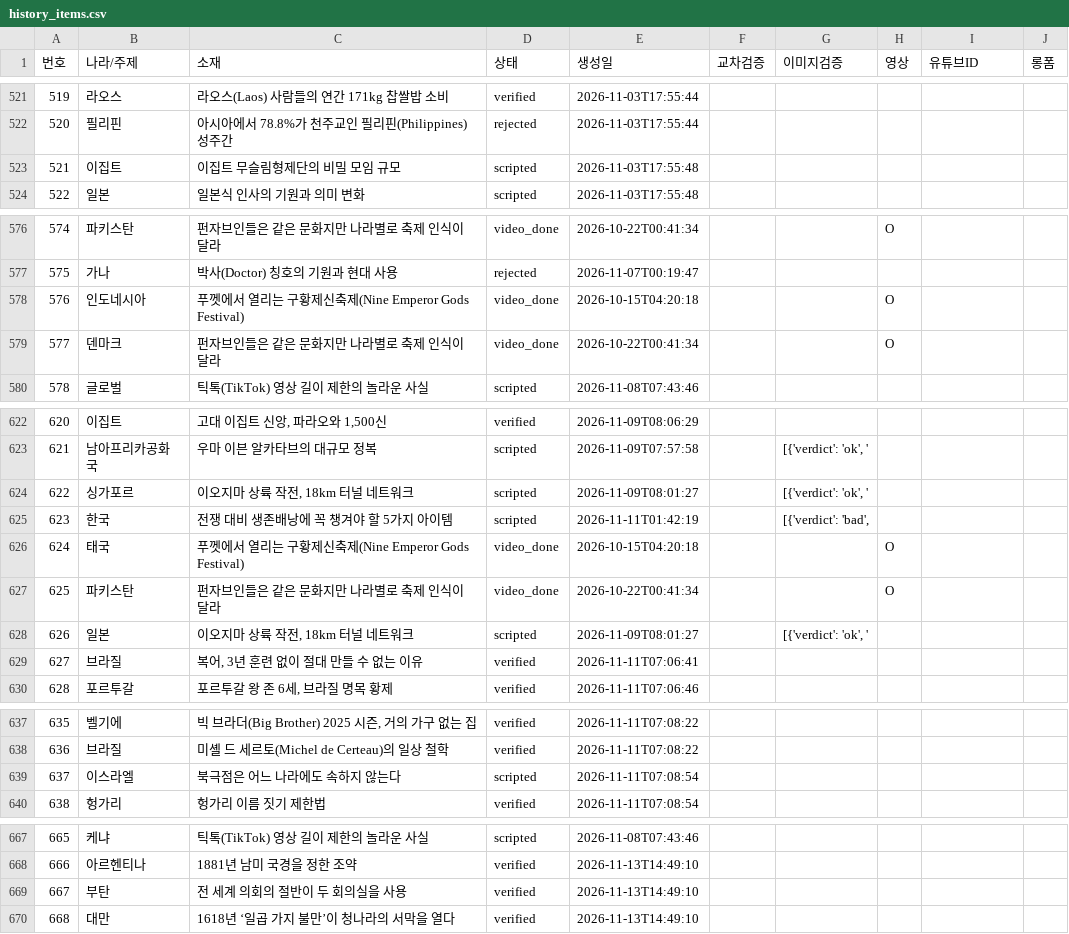
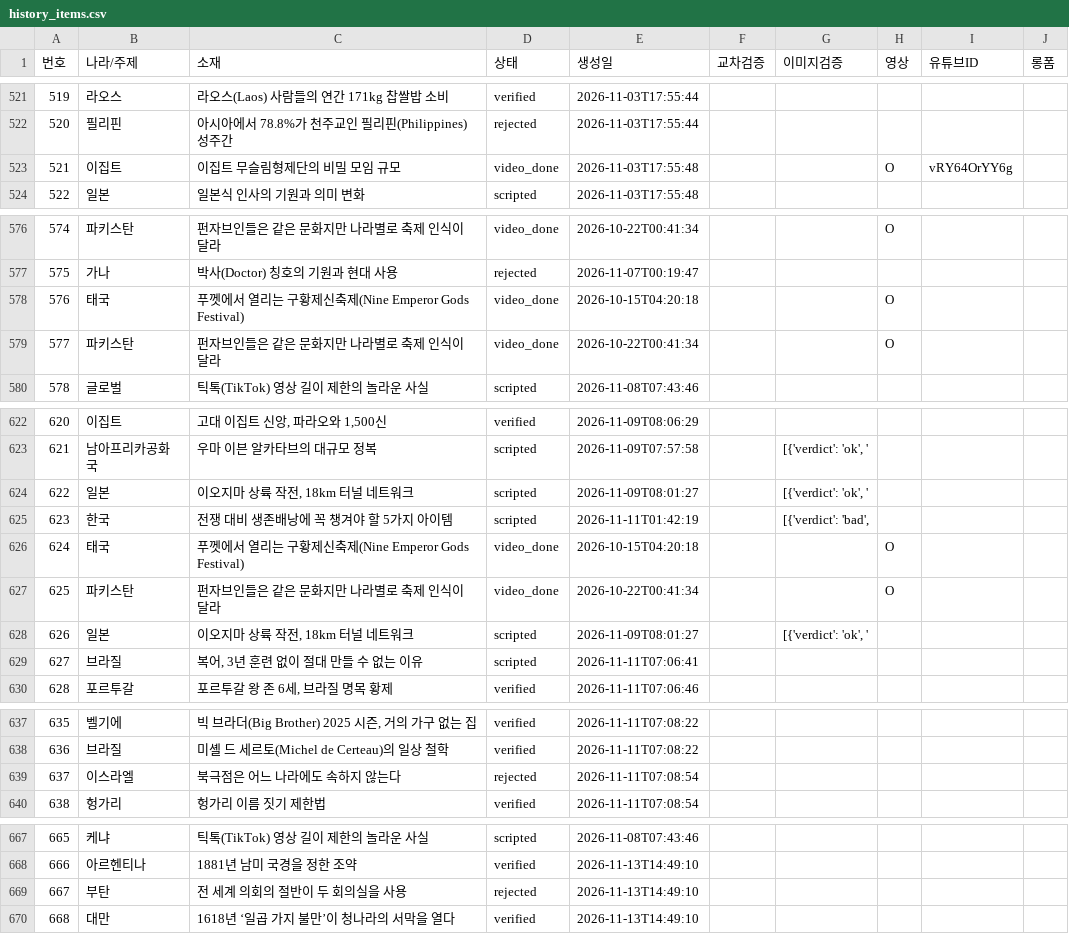
Before and after one commit to gonmau/shorts, a CSV file: history_items.csv, drawn as a sheet; only a part is shown, gaps mark what is left out; the diff covers the shown part only.

Commit message:
chore: run history [skip ci]

```diff
--- a/history_items.csv
+++ b/history_items.csv
@@ -522,3 +522,3 @@
 520,필리핀,아시아에서 78.8%가 천주교인 필리핀(Philippines) 성주간,rejected,2026-11-03T17:55:44,,,,,
-521,이집트,이집트 무슬림형제단의 비밀 모임 규모,scripted,2026-11-03T17:55:48,,,,,
+521,이집트,이집트 무슬림형제단의 비밀 모임 규모,video_done,2026-11-03T17:55:48,,,O,vRY64OrYY6g,
 522,일본,일본식 인사의 기원과 의미 변화,scripted,2026-11-03T17:55:48,,,,,
@@ -577,4 +577,4 @@
 575,가나,박사(Doctor) 칭호의 기원과 현대 사용,rejected,2026-11-07T00:19:47,,,,,
-576,인도네시아,푸껫에서 열리는 구황제신축제(Nine Emperor Gods Festival),video_done,2026-10-15T04:20:18,,,O,,
-577,덴마크,펀자브인들은 같은 문화지만 나라별로 축제 인식이 달라,video_done,2026-10-22T00:41:34,,,O,,
+576,태국,푸껫에서 열리는 구황제신축제(Nine Emperor Gods Festival),video_done,2026-10-15T04:20:18,,,O,,
+577,파키스탄,펀자브인들은 같은 문화지만 나라별로 축제 인식이 달라,video_done,2026-10-22T00:41:34,,,O,,
 578,글로벌,틱톡(TikTok) 영상 길이 제한의 놀라운 사실,scripted,2026-11-08T07:43:46,,,,,
@@ -623,3 +623,3 @@
 621,남아프리카공화국,우마 이븐 알카타브의 대규모 정복,scripted,2026-11-09T07:57:58,,"[{'verdict': 'ok', '",,,
-622,싱가포르,"이오지마 상륙 작전, 18km 터널 네트워크",scripted,2026-11-09T08:01:27,,"[{'verdict': 'ok', '",,,
+622,일본,"이오지마 상륙 작전, 18km 터널 네트워크",scripted,2026-11-09T08:01:27,,"[{'verdict': 'ok', '",,,
 623,한국,전쟁 대비 생존배낭에 꼭 챙겨야 할 5가지 아이템,scripted,2026-11-11T01:42:19,,"[{'verdict': 'bad', ",,,
@@ -628,3 +628,3 @@
 626,일본,"이오지마 상륙 작전, 18km 터널 네트워크",scripted,2026-11-09T08:01:27,,"[{'verdict': 'ok', '",,,
-627,브라질,"복어, 3년 훈련 없이 절대 만들 수 없는 이유",verified,2026-11-11T07:06:41,,,,,
+627,브라질,"복어, 3년 훈련 없이 절대 만들 수 없는 이유",scripted,2026-11-11T07:06:41,,,,,
 628,포르투갈,"포르투갈 왕 존 6세, 브라질 명목 황제",verified,2026-11-11T07:06:46,,,,,
@@ -638,3 +638,3 @@
 636,브라질,미셸 드 세르토(Michel de Certeau)의 일상 철학,verified,2026-11-11T07:08:22,,,,,
-637,이스라엘,북극점은 어느 나라에도 속하지 않는다,scripted,2026-11-11T07:08:54,,,,,
+637,이스라엘,북극점은 어느 나라에도 속하지 않는다,rejected,2026-11-11T07:08:54,,,,,
 638,헝가리,헝가리 이름 짓기 제한법,verified,2026-11-11T07:08:54,,,,,
@@ -668,3 +668,3 @@
 666,아르헨티나,1881년 남미 국경을 정한 조약,verified,2026-11-13T14:49:10,,,,,
-667,부탄,전 세계 의회의 절반이 두 회의실을 사용,verified,2026-11-13T14:49:10,,,,,
+667,부탄,전 세계 의회의 절반이 두 회의실을 사용,rejected,2026-11-13T14:49:10,,,,,
 668,대만,1618년 ‘일곱 가지 불만’이 청나라의 서막을 열다,verified,2026-11-13T14:49:10,,,,,
```
Also changed, not shown: 1 edited cell elsewhere in this file, 2 other files.
